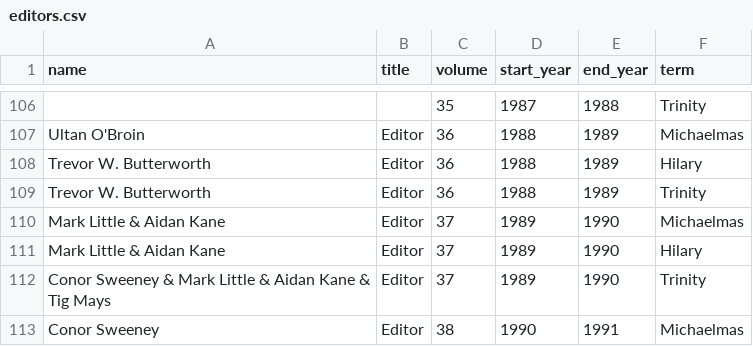
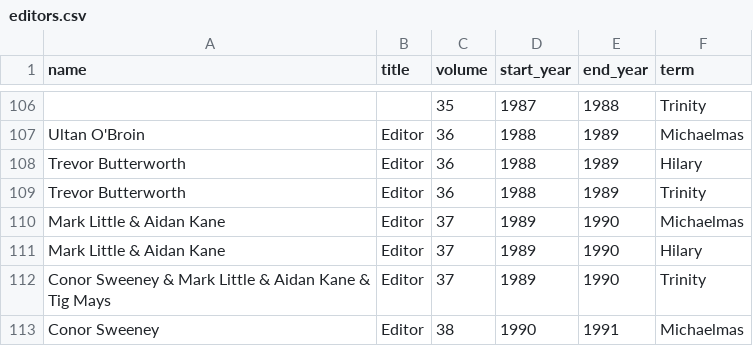
Before and after one commit to trinitynewsarchive/jekyll-site, a CSV file: _data/editors.csv, drawn as a sheet; only a part is shown, gaps mark what is left out; the diff names each change by its address in the sheet, - before the commit and + after, or states it on an @@ line.

```diff
--- a/_data/editors.csv
+++ b/_data/editors.csv
-A108:A109 (name): Trevor W. Butterworth
+A108:A109 (name): Trevor Butterworth
```
Also changed, not shown: 9 other files.
